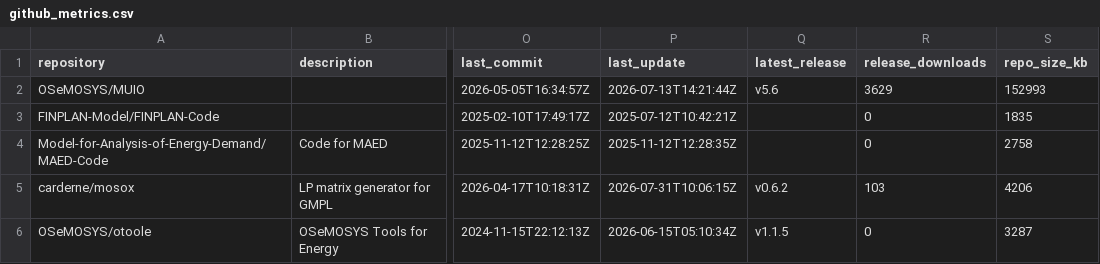
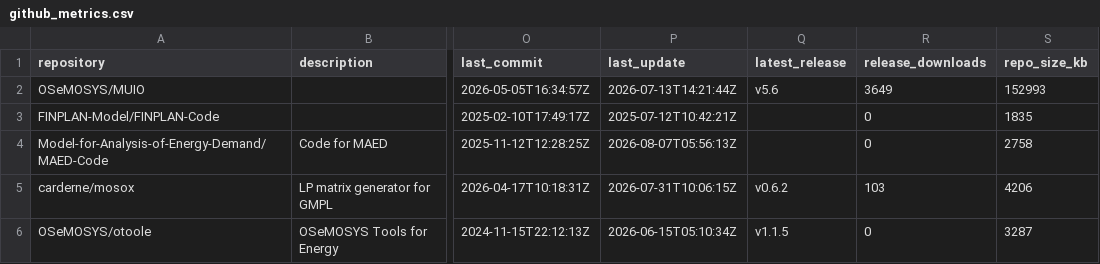
Before and after one commit to VedranKapor/github-metrics-dashboard, a CSV file: github_metrics.csv, drawn as a sheet; only a part is shown, gaps mark what is left out; the diff names each change by its address in the sheet, - before the commit and + after, or states it on an @@ line.

```diff
--- a/github_metrics.csv
+++ b/github_metrics.csv
-R2 (release_downloads): 3629
+R2 (release_downloads): 3649
-P4 (last_update): 2025-11-12T12:28:35Z
+P4 (last_update): 2026-08-07T05:56:13Z
```
